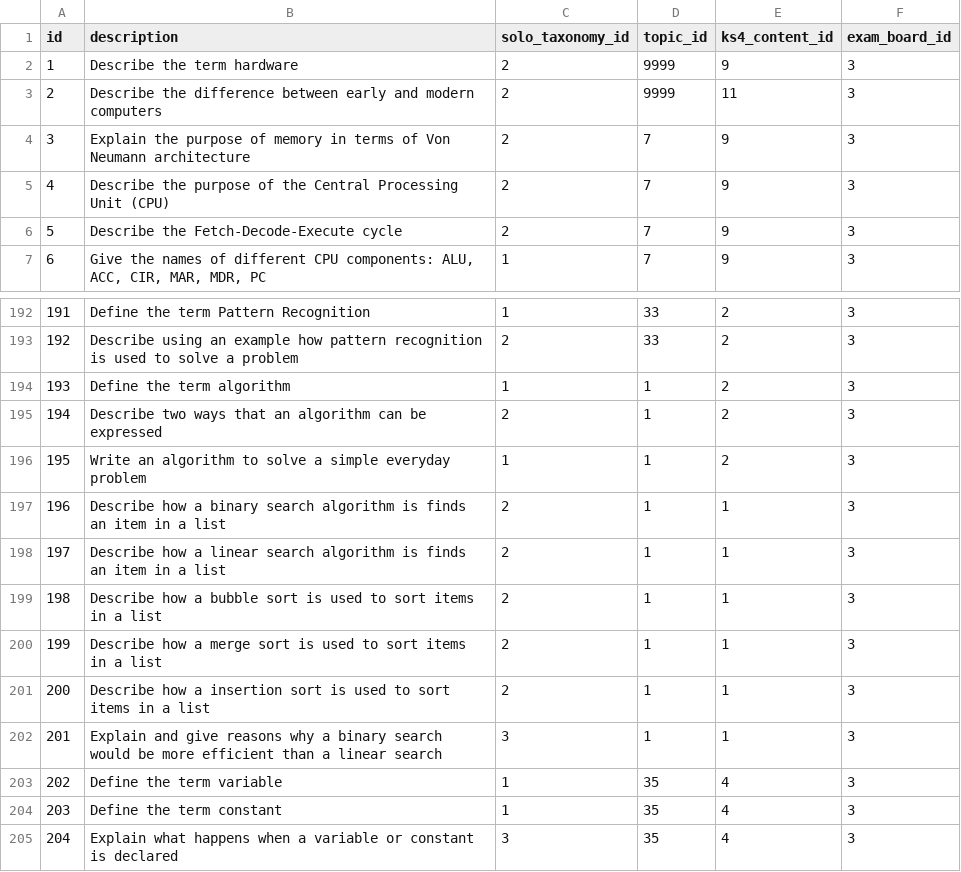
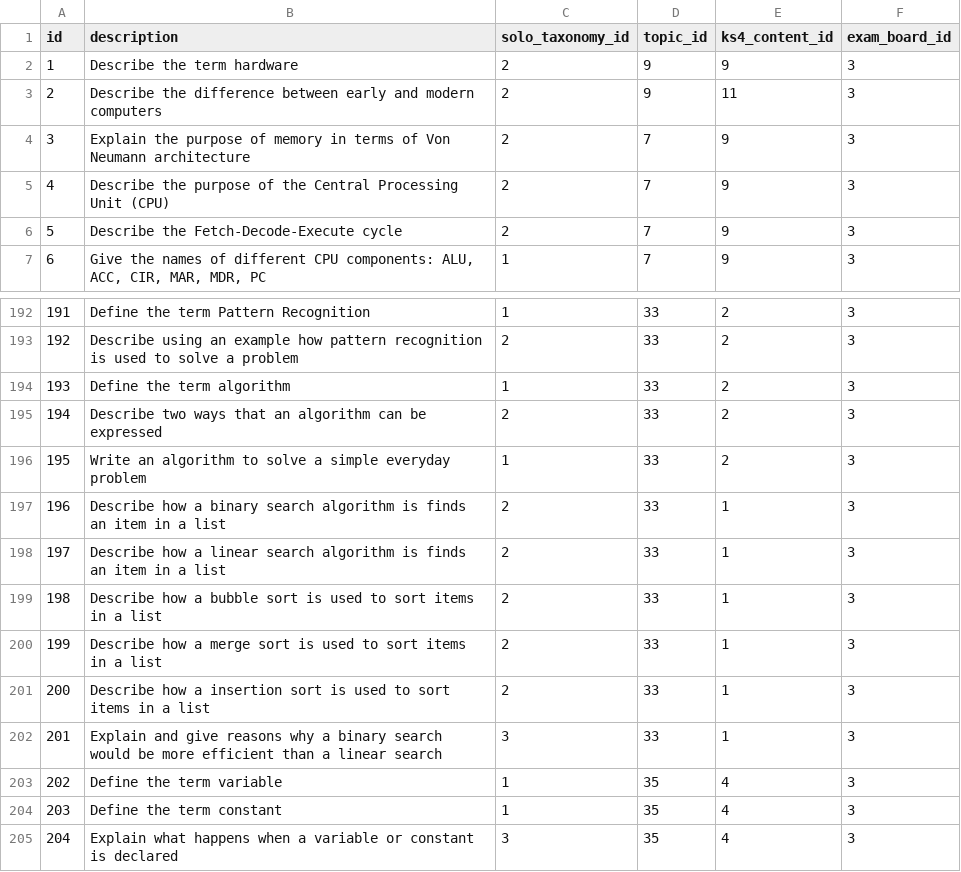
Before and after one commit to drussell1974/cssow_joomla, a CSV file: data/learning_objective.csv, drawn as a sheet; only a part is shown, gaps mark what is left out.

```diff
--- a/data/learning_objective.csv
+++ b/data/learning_objective.csv
@@ -1,4 +1,4 @@
 "id";"description";"solo_taxonomy_id";"topic_id";"ks4_content_id";"exam_board_id"
-1;"Describe the term hardware";2;9999;9;3
-2;"Describe the difference between early and modern computers";2;9999;11;3
+1;"Describe the term hardware";2;9;9;3
+2;"Describe the difference between early and modern computers";2;9;11;3
 3;"Explain the purpose of memory in terms of Von Neumann architecture";2;7;9;3
@@ -193,11 +193,11 @@
 192;"Describe using an example how pattern recognition is used to solve a problem";2;33;2;3
-193;"Define the term algorithm";1;1;2;3
-194;"Describe two ways that an algorithm can be expressed";2;1;2;3
-195;"Write an algorithm to solve a simple everyday problem";1;1;2;3
-196;"Describe how a binary search algorithm is finds an item in a list";2;1;1;3
-197;"Describe how a linear search algorithm is finds an item in a list";2;1;1;3
-198;"Describe how a bubble sort is used to sort items in a list";2;1;1;3
-199;"Describe how a merge sort is used to sort items in a list";2;1;1;3
-200;"Describe how a insertion sort is used to sort items in a list";2;1;1;3
-201;"Explain and give reasons why a binary search would be more efficient than a linear search";3;1;1;3
+193;"Define the term algorithm";1;33;2;3
+194;"Describe two ways that an algorithm can be expressed";2;33;2;3
+195;"Write an algorithm to solve a simple everyday problem";1;33;2;3
+196;"Describe how a binary search algorithm is finds an item in a list";2;33;1;3
+197;"Describe how a linear search algorithm is finds an item in a list";2;33;1;3
+198;"Describe how a bubble sort is used to sort items in a list";2;33;1;3
+199;"Describe how a merge sort is used to sort items in a list";2;33;1;3
+200;"Describe how a insertion sort is used to sort items in a list";2;33;1;3
+201;"Explain and give reasons why a binary search would be more efficient than a linear search";3;33;1;3
 202;"Define the term variable";1;35;4;3
```
Also changed, not shown: data/topic.csv, 3 other files.
